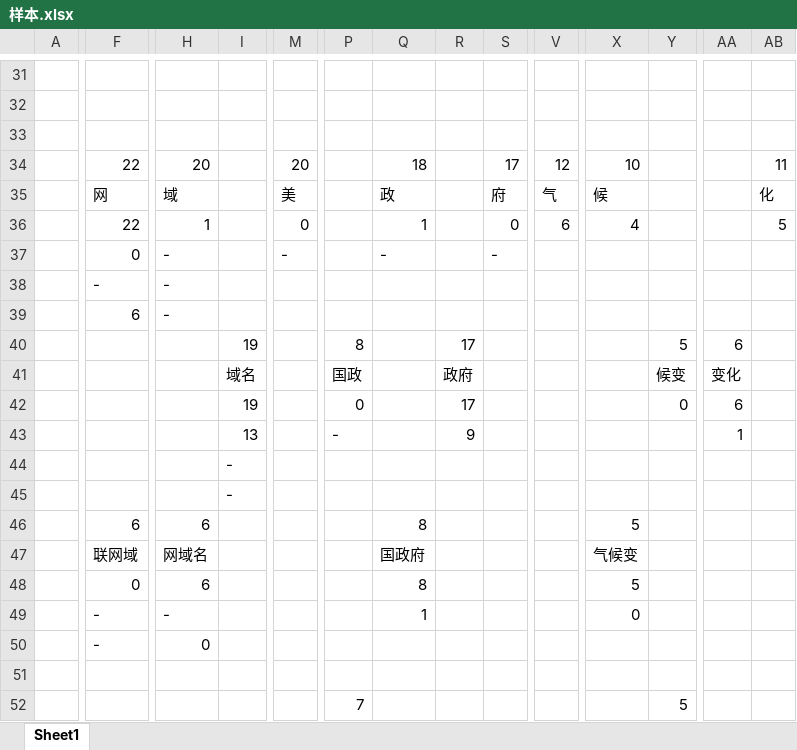
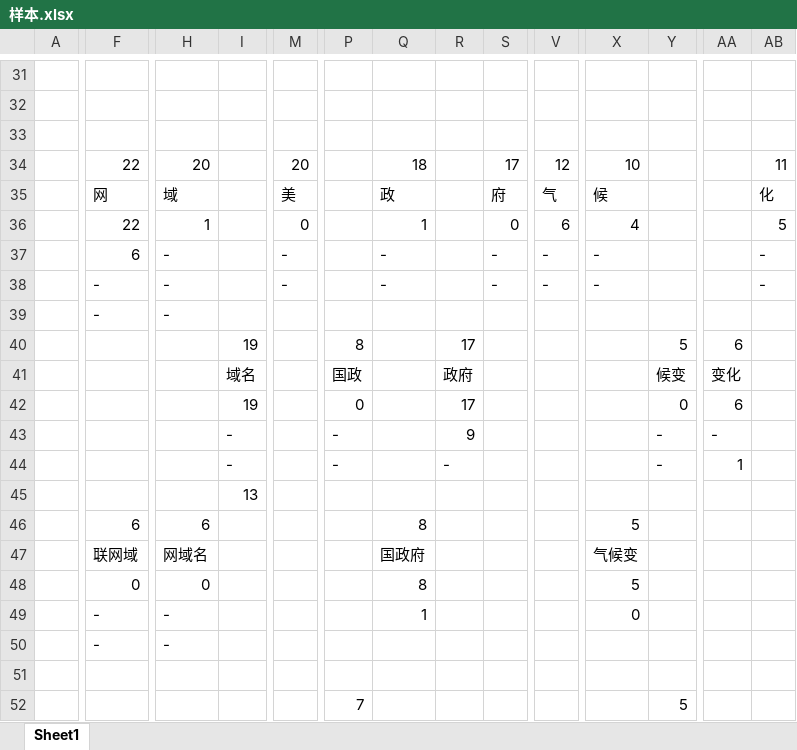
Before and after one commit to Erimus-Koo/chinese_keywords, an Excel workbook: 样本.xlsx, sheet Sheet1, drawn as a sheet; only a part is shown, gaps mark what is left out; values as stored, in another font and other column widths than the file's, no cell formats; the diff covers the shown part only; the diff names each change by its address in the sheet, - before the commit and + after, or states it on an @@ line.

```diff
--- a/样本.xlsx (sheet Sheet1)
+++ b/样本.xlsx (sheet Sheet1)
-F37: 0
+F37: 6
-V37:V38: (empty)
+V37:V38: -
-X37:X38: (empty)
+X37:X38: -
-AB37:AB38: (empty)
+AB37:AB38: -
-M38: (empty)
+M38: -
-Q38: (empty)
+Q38: -
-S38: (empty)
+S38: -
-F39: 6
+F39: -
-I43: 13
+I43: -
-Y43:Y44: (empty)
+Y43:Y44: -
-AA43: 1
+AA43: -
-P44: (empty)
+P44: -
-R44: (empty)
+R44: -
-AA44: (empty)
+AA44: 1
-I45: -
+I45: 13
-H48: 6
+H48: 0
-H50: 0
+H50: -
```
Also changed, not shown: 2 edited cells elsewhere in this sheet, cell formats, 3 other files.
